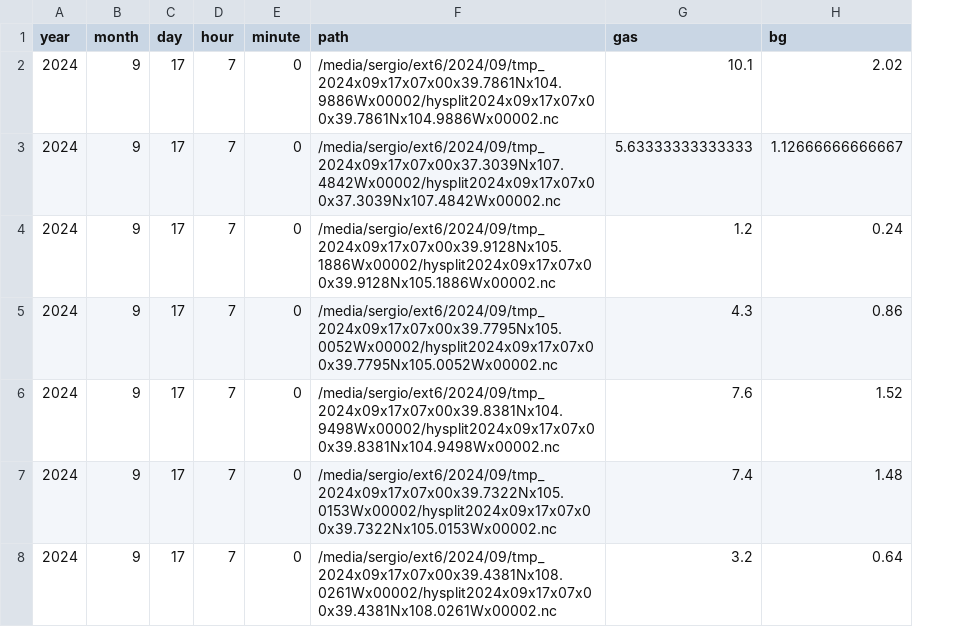
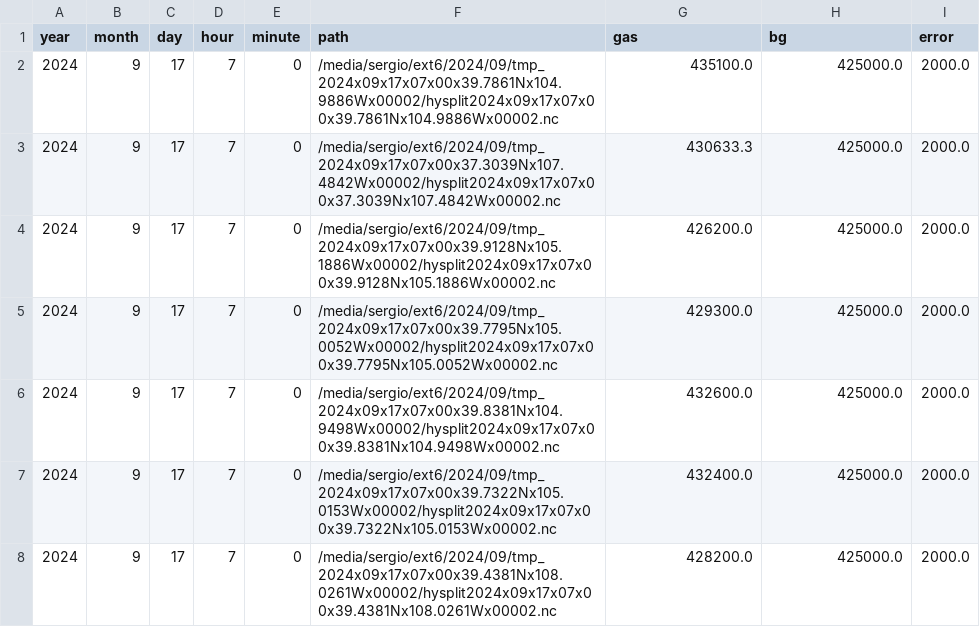
Before and after one commit to atmoschem/flan, a CSV file: receptors/receptor_1h.csv, drawn as a sheet; the diff names each change by its address in the sheet, - before the commit and + after, or states it on an @@ line.

Commit message:
Implement Multi-Prior Summing, Chi-Square Diagnostic, and Hourly Observation Error Handling

```diff
--- a/receptors/receptor_1h.csv
+++ b/receptors/receptor_1h.csv
+column I (error), rows 2-8: all 2000.0
-G2 (gas): 10.1
+G2 (gas): 435100.0
-H2 (bg): 2.02
+H2 (bg): 425000.0
-G3 (gas): 5.63333333333333
+G3 (gas): 430633.3
-H3 (bg): 1.12666666666667
+H3 (bg): 425000.0
-G4 (gas): 1.2
+G4 (gas): 426200.0
-H4 (bg): 0.24
+H4 (bg): 425000.0
-G5 (gas): 4.3
+G5 (gas): 429300.0
-H5 (bg): 0.86
+H5 (bg): 425000.0
-G6 (gas): 7.6
+G6 (gas): 432600.0
-H6 (bg): 1.52
+H6 (bg): 425000.0
-G7 (gas): 7.4
+G7 (gas): 432400.0
-H7 (bg): 1.48
+H7 (bg): 425000.0
-G8 (gas): 3.2
+G8 (gas): 428200.0
-H8 (bg): 0.64
+H8 (bg): 425000.0
```
Also changed, not shown: receptors/receptor.csv, 6 other files.
